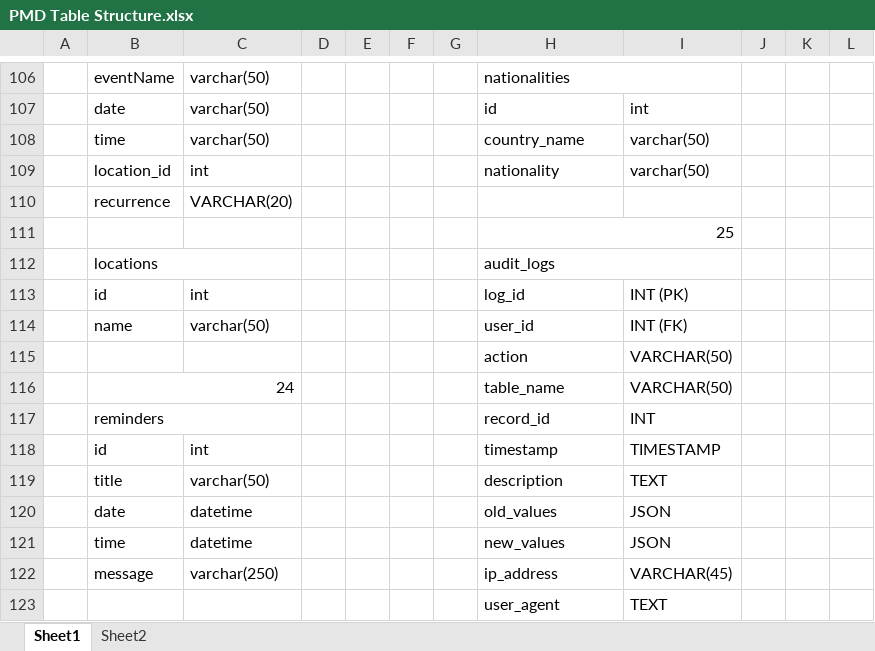
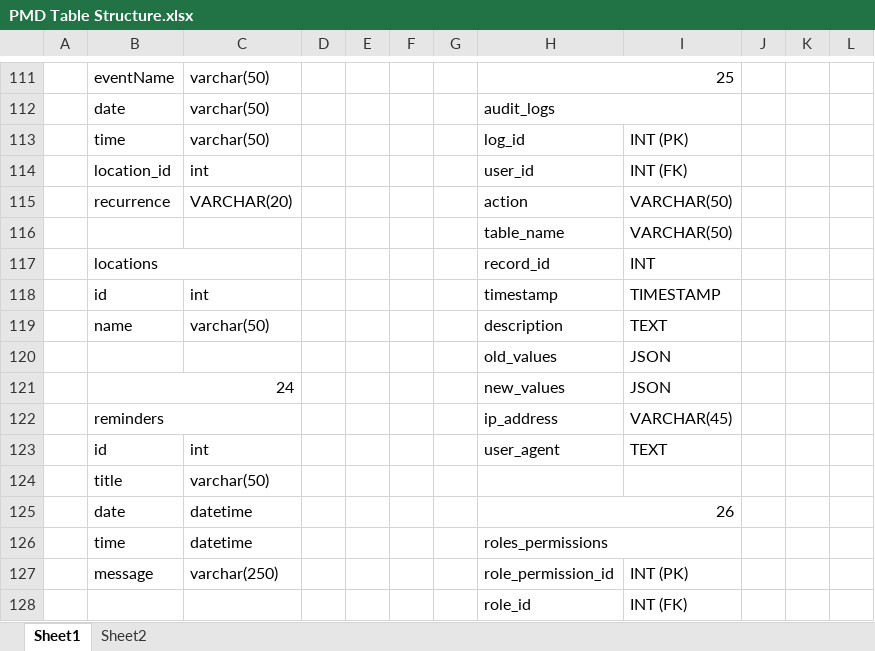
Before and after one commit to felixparejapmdit/inc_dashboard, an Excel workbook: documentation/PMD Table Structure.xlsx, sheet Sheet1, drawn as a sheet; only a part is shown, gaps mark what is left out; the shorter side is filled out with more unchanged rows; values as stored, in another font and other column widths than the file's, no cell formats; removed rows and columns are numbered as before the commit, all else as after; the diff covers the shown part only; the diff names each change by its address in the sheet, - before the commit and + after, or states it on an @@ line.

```diff
--- a/documentation/PMD Table Structure.xlsx (sheet Sheet1)
+++ b/documentation/PMD Table Structure.xlsx (sheet Sheet1)
-H111: nationalities
+H111: 25
-H112: id
+H112: audit_logs
+H112:I112 merged
-I112: int
+I112: (empty)
-row 108:  | time | varchar(50) |  |  |  |  | country_name | varchar(50)
-row 109:  | location_id | int |  |  |  |  | nationality | varchar(50)
-row 110:  | recurrence | VARCHAR(20)
-row 111:  |  |  |  |  |  |  | 25
-row 112:  | locations |  |  |  |  |  | audit_logs
-B113: id
+B113: time
-C113: int
+C113: varchar(50)
-B114: name
+B114: location_id
-C114: varchar(50)
+C114: int
-B115: (empty)
+B115: recurrence
-C115: (empty)
+C115: VARCHAR(20)
-B116: 24
+B116: (empty)
-B116:C116 merged
-B117: reminders
+B117: locations
-B119: title
+B119: name
-B120: date
+B120: (empty)
-C120: datetime
+C120: (empty)
+row 121:  | 24 |  |  |  |  |  | new_values | JSON
+row 122:  | reminders |  |  |  |  |  | ip_address | VARCHAR(45)
+row 123:  | id | int |  |  |  |  | user_agent | TEXT
+row 124:  | title | varchar(50)
+row 125:  | date | datetime |  |  |  |  | 26
-H126: new_values
+H126: roles_permissions
+H126:I126 merged
-I126: JSON
+I126: (empty)
-H127: ip_address
+H127: role_permission_id
-I127: VARCHAR(45)
+I127: INT (PK)
-row 123:  |  |  |  |  |  |  | user_agent | TEXT
```
Also changed, not shown: 19 added rows, 18 removed rows, 1 moved row, 62 edited cells and merged cells elsewhere in this sheet, cell formats, documentation/database structure.xlsx, 9 other files.
